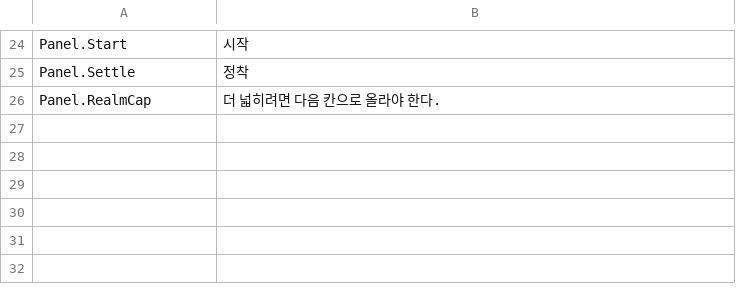
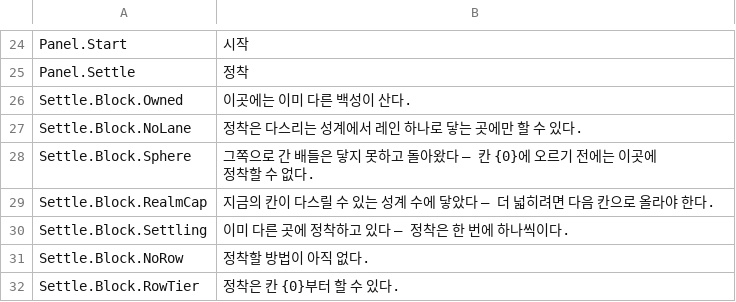
Before and after one commit to rhwwl12-creator/Cosmic_Ascension, a CSV file: Tools/data/ST_CA.csv, drawn as a sheet; only a part is shown, gaps mark what is left out; removed rows and columns are numbered as before the commit, all else as after; the diff names each change by its address in the sheet, - before the commit and + after, or states it on an @@ line.

```diff
--- a/Tools/data/ST_CA.csv
+++ b/Tools/data/ST_CA.csv
-row 26: Panel.RealmCap | 더 넓히려면 다음 칸으로 올라야 한다.
+row 26: Settle.Block.Owned | 이곳에는 이미 다른 백성이 산다.
+row 27: Settle.Block.NoLane | 정착은 다스리는 성계에서 레인 하나로 닿는 곳에만 할 수 있다.
+row 28: Settle.Block.Sphere | 그쪽으로 간 배들은 닿지 못하고 돌아왔다 — 칸 {0}에 오르기 전에는 이곳에 정착할 수 없다.
+row 29: Settle.Block.RealmCap | 지금의 칸이 다스릴 수 있는 성계 수에 닿았다 — 더 넓히려면 다음 칸으로 올라야 한다.
+row 30: Settle.Block.Settling | 이미 다른 곳에 정착하고 있다 — 정착은 한 번에 하나씩이다.
+row 31: Settle.Block.NoRow | 정착할 방법이 아직 없다.
+row 32: Settle.Block.RowTier | 정착은 칸 {0}부터 할 수 있다.
```
Also changed, not shown: 13 other files.
